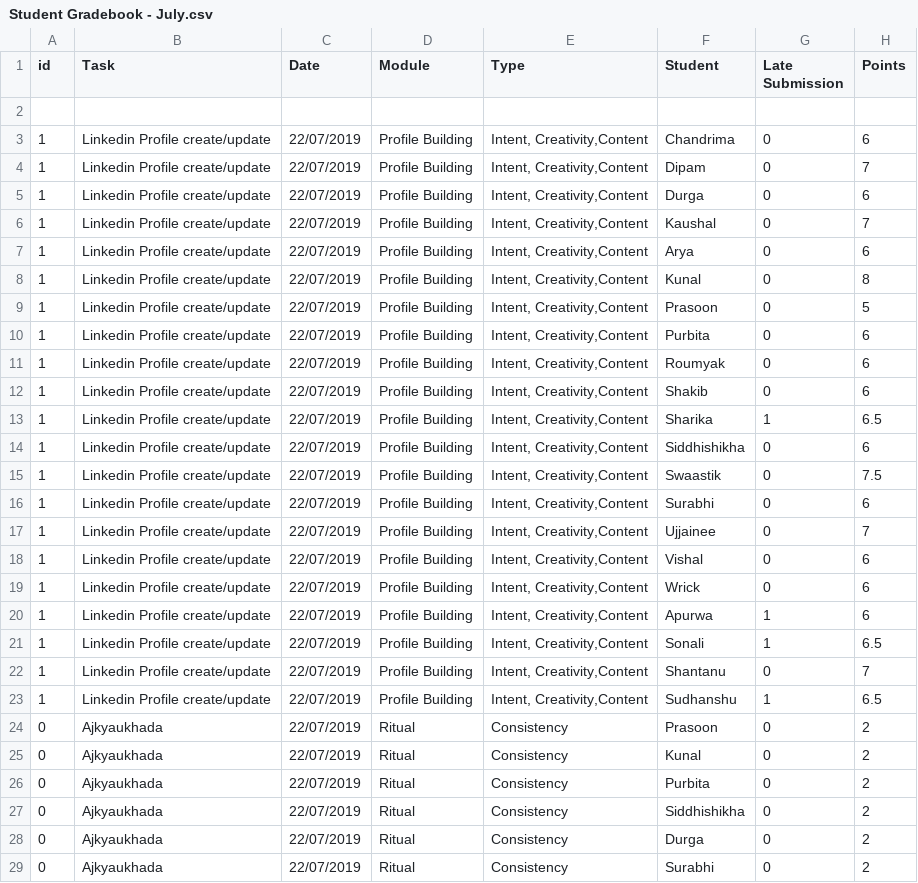
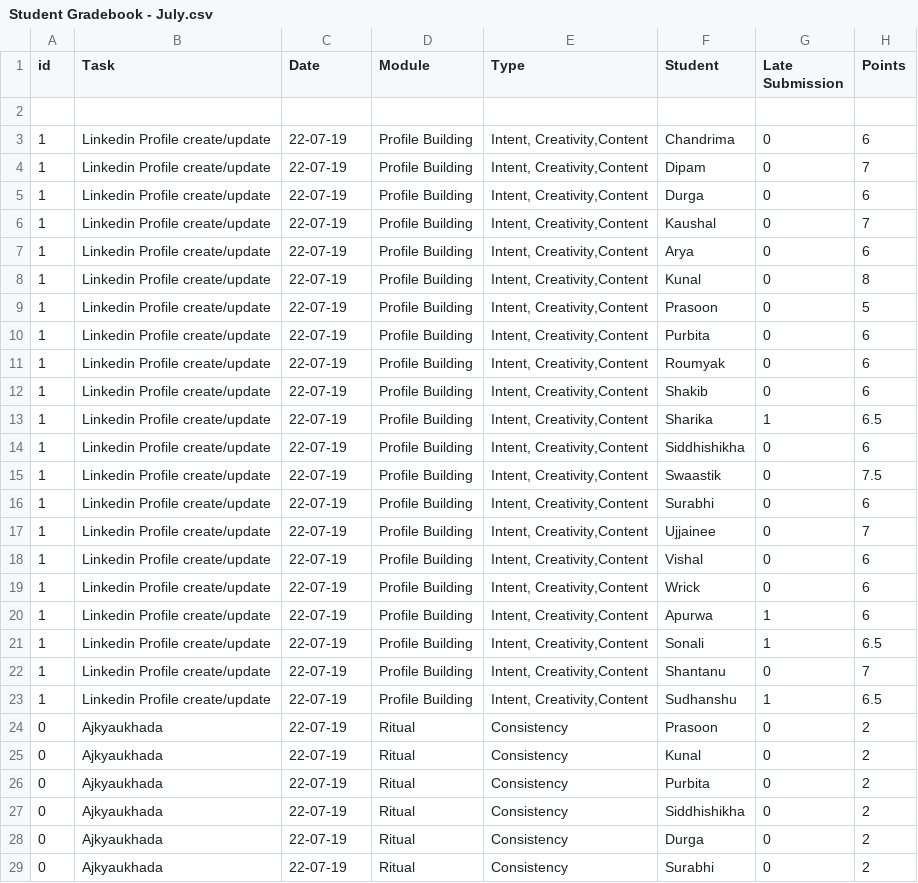
Before and after one commit to SkeyRahaman/Report-Card-Generator, a CSV file: Student Gradebook - July.csv, drawn as a sheet; only a part is shown; the diff covers the shown part only; the diff names each change by its address in the sheet, - before the commit and + after, or states it on an @@ line.

```diff
--- a/Student Gradebook - July.csv
+++ b/Student Gradebook - July.csv
-C3:C29 (Date): 22/07/2019
+C3:C29 (Date): 22-07-19
```
Also changed, not shown: 172 edited cells elsewhere in this file, Student Gradebook - August.csv, 1 other file.
